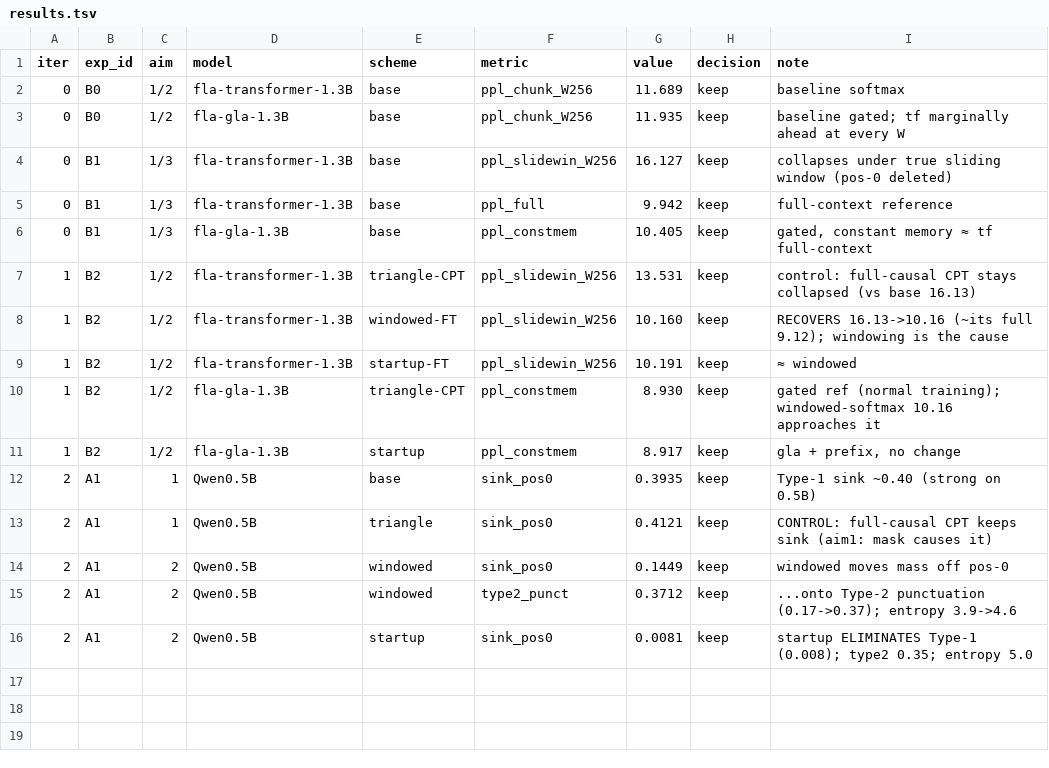
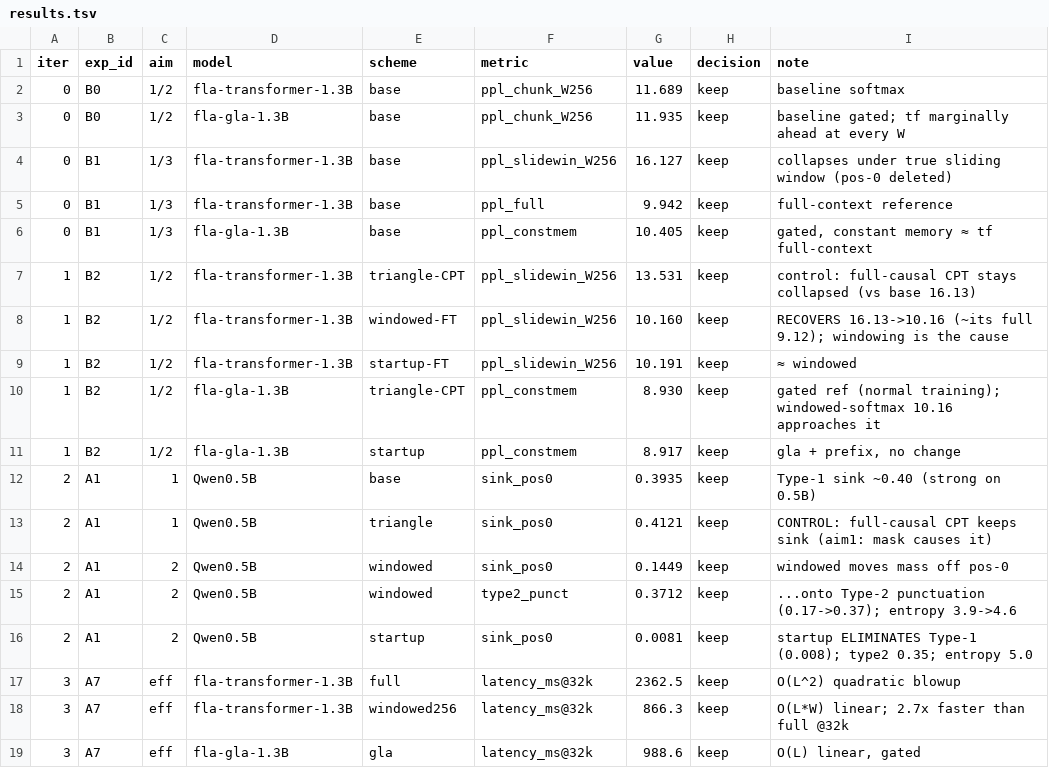
Before and after one commit to zizhao-hu/context-is-the-new-weight, a TSV file: experiments/07_autoresearch_sink/results.tsv, drawn as a sheet.

```diff
--- a/experiments/07_autoresearch_sink/results.tsv
+++ b/experiments/07_autoresearch_sink/results.tsv
@@ -16 +16,4 @@ iter	exp_id	aim	model	scheme	metric	value	decision	note
 2	A1	2	Qwen0.5B	startup	sink_pos0	0.0081	keep	startup ELIMINATES Type-1 (0.008); type2 0.35; entropy 5.0
+3	A7	eff	fla-transformer-1.3B	full	latency_ms@32k	2362.5	keep	O(L^2) quadratic blowup
+3	A7	eff	fla-transformer-1.3B	windowed256	latency_ms@32k	866.3	keep	O(L*W) linear; 2.7x faster than full @32k
+3	A7	eff	fla-gla-1.3B	gla	latency_ms@32k	988.6	keep	O(L) linear, gated
```
Also changed, not shown: 4 other files.
